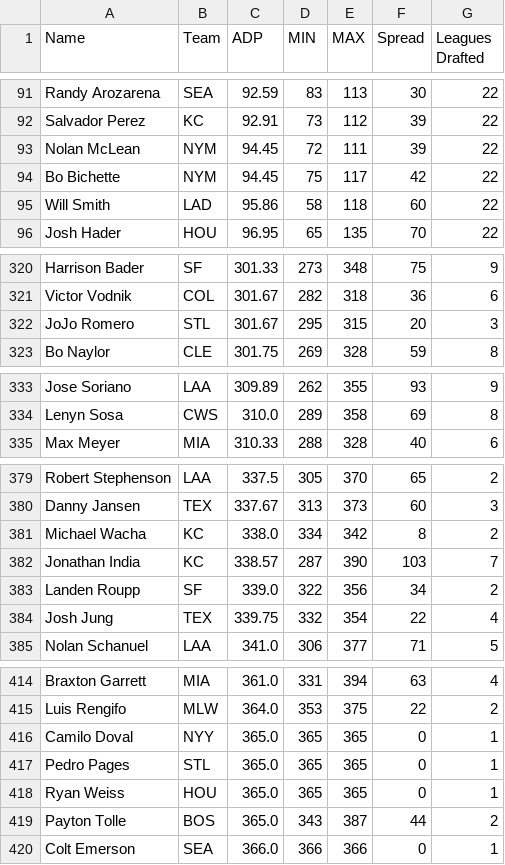
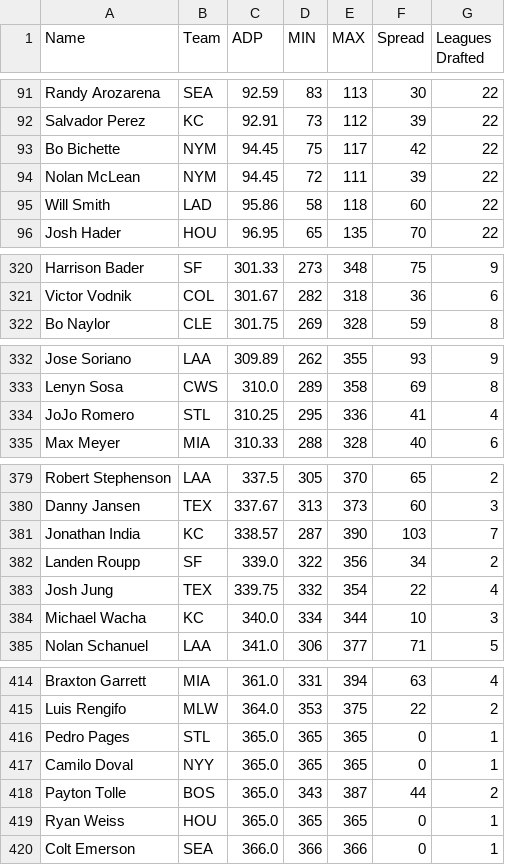
Before and after one commit to fantasy-toolz/tgfbi-draft-tracking, a CSV file: tgfbi_adp.csv, drawn as a sheet; only a part is shown, gaps mark what is left out; the diff covers the shown part only.

```diff
--- a/tgfbi_adp.csv
+++ b/tgfbi_adp.csv
@@ -92,4 +92,4 @@ Randy Arozarena,SEA,92.59,83,113,30,22
 Salvador Perez,KC,92.91,73,112,39,22
+Bo Bichette,NYM,94.45,75,117,42,22
 Nolan McLean,NYM,94.45,72,111,39,22
-Bo Bichette,NYM,94.45,75,117,42,22
 Will Smith,LAD,95.86,58,118,60,22
@@ -321,3 +321,2 @@ Harrison Bader,SF,301.33,273,348,75,9
 Victor Vodnik,COL,301.67,282,318,36,6
-JoJo Romero,STL,301.67,295,315,20,3
 Bo Naylor,CLE,301.75,269,328,59,8
@@ -334,2 +333,3 @@ Jose Soriano,LAA,309.89,262,355,93,9
 Lenyn Sosa,CWS,310.0,289,358,69,8
+JoJo Romero,STL,310.25,295,336,41,4
 Max Meyer,MIA,310.33,288,328,40,6
@@ -380,3 +380,2 @@ Robert Stephenson,LAA,337.5,305,370,65,2
 Danny Jansen,TEX,337.67,313,373,60,3
-Michael Wacha,KC,338.0,334,342,8,2
 Jonathan India,KC,338.57,287,390,103,7
@@ -384,2 +383,3 @@ Landen Roupp,SF,339.0,322,356,34,2
 Josh Jung,TEX,339.75,332,354,22,4
+Michael Wacha,KC,340.0,334,344,10,3
 Nolan Schanuel,LAA,341.0,306,377,71,5
@@ -415,6 +415,6 @@ Braxton Garrett,MIA,361.0,331,394,63,4
 Luis Rengifo,MLW,364.0,353,375,22,2
+Pedro Pages,STL,365.0,365,365,0,1
 Camilo Doval,NYY,365.0,365,365,0,1
-Pedro Pages,STL,365.0,365,365,0,1
+Payton Tolle,BOS,365.0,343,387,44,2
 Ryan Weiss,HOU,365.0,365,365,0,1
-Payton Tolle,BOS,365.0,343,387,44,2
 Colt Emerson,SEA,366.0,366,366,0,1
```
Also changed, not shown: 4 added rows, 4 removed rows, 10 moved rows and 4 edited cells elsewhere in this file, tgfbi_all.csv, 1 other file.
